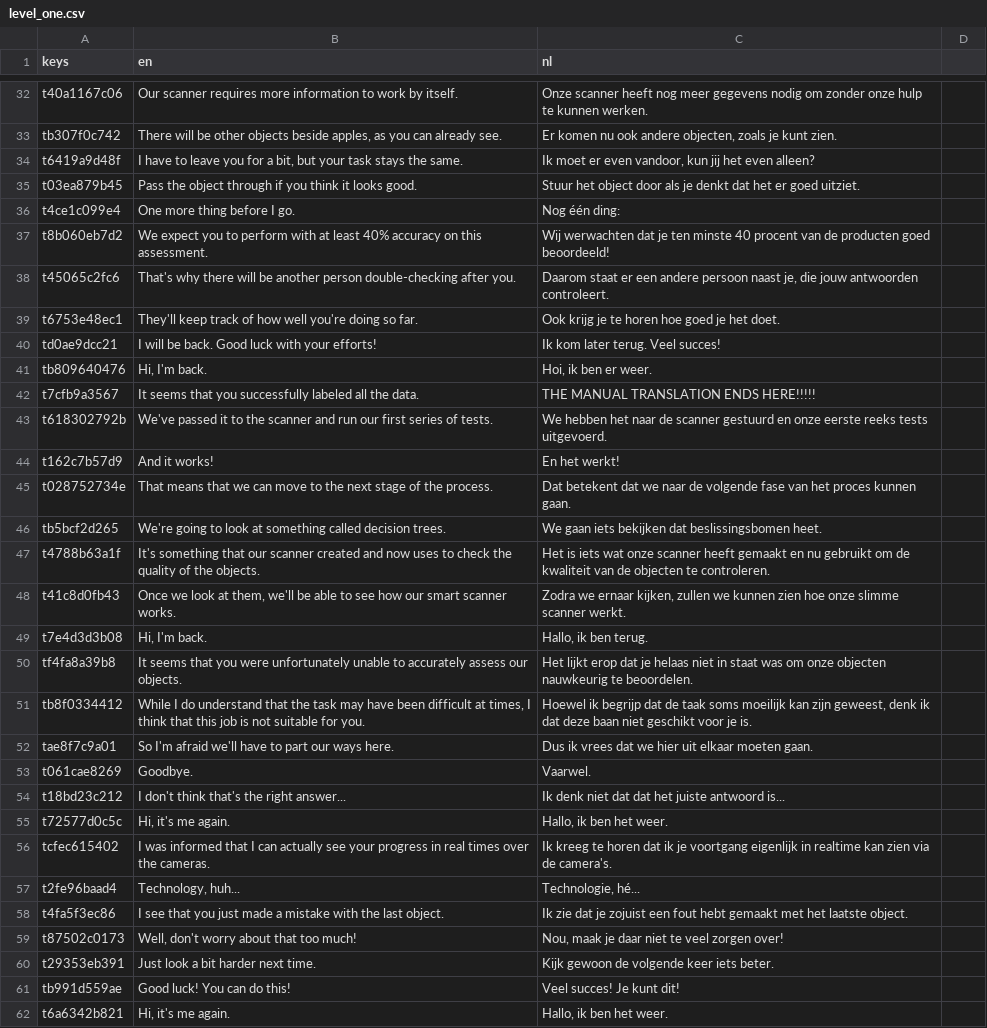
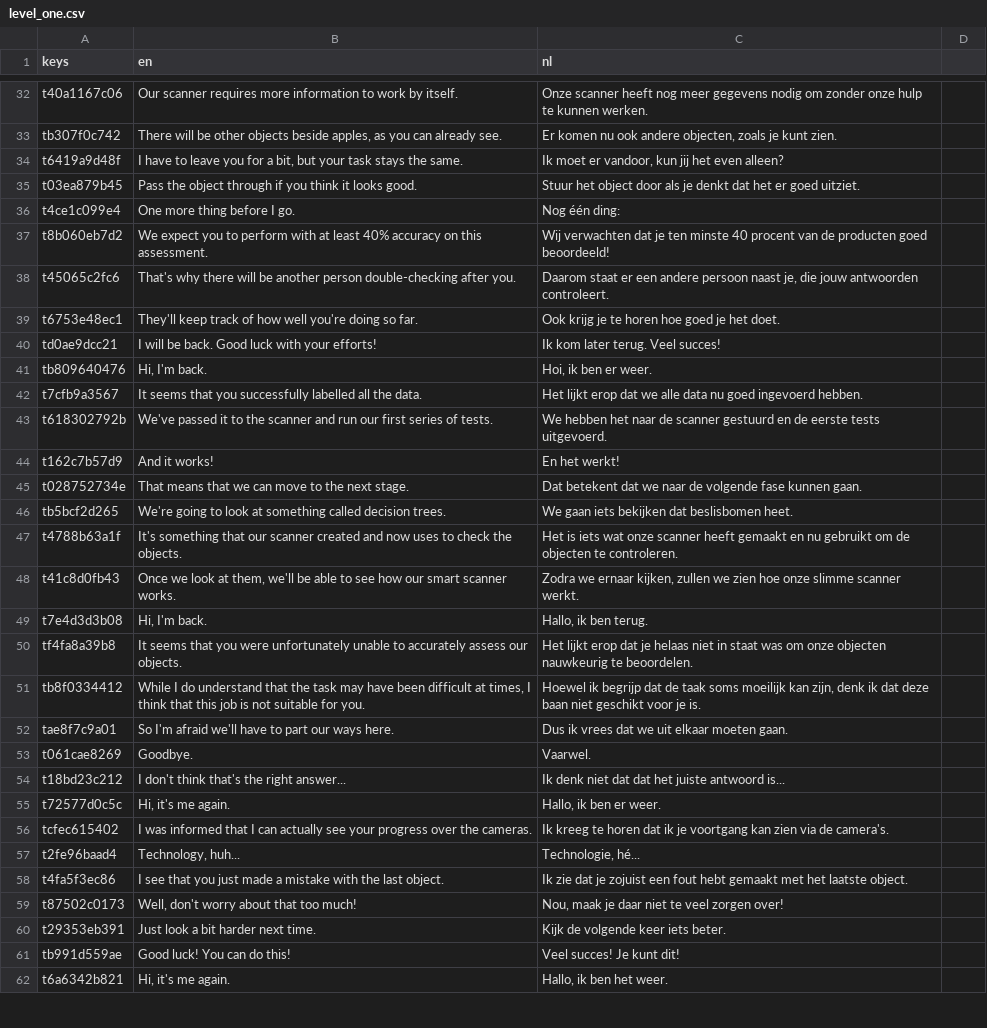
Before and after one commit to sophiedkk/ELSA-Smart-Scanner-Game, a CSV file: game/dialogue/level_one.csv, drawn as a sheet; only a part is shown, gaps mark what is left out; the diff covers the shown part only.

```diff
--- a/game/dialogue/level_one.csv
+++ b/game/dialogue/level_one.csv
@@ -34 +34 @@ tb307f0c742,"There will be other objects beside apples, as you can already see."
-t6419a9d48f,"I have to leave you for a bit, but your task stays the same.","Ik moet er even vandoor, kun jij het even alleen?"
+t6419a9d48f,"I have to leave you for a bit, but your task stays the same.","Ik moet er vandoor, kun jij het even alleen?",
@@ -37 +37 @@ t4ce1c099e4,One more thing before I go.,Nog één ding:
-t8b060eb7d2,We expect you to perform with at least 40% accuracy on this assessment.,Wij werwachten dat je ten minste 40 procent van de producten goed beoordeeld!
+t8b060eb7d2,We expect you to perform with at least 40% accuracy on this assessment.,Wij verwachten dat je ten minste 40 procent van de producten goed beoordeeld!,
@@ -42,2 +42,2 @@ tb809640476,"Hi, I'm back.","Hoi, ik ben er weer."
-t7cfb9a3567,It seems that you successfully labeled all the data.,THE MANUAL TRANSLATION ENDS HERE!!!!!
-t618302792b,We've passed it to the scanner and run our first series of tests.,We hebben het naar de scanner gestuurd en onze eerste reeks tests uitgevoerd.
+t7cfb9a3567,It seems that you successfully labelled all the data.,Het lijkt erop dat we alle data nu goed ingevoerd hebben.,
+t618302792b,We've passed it to the scanner and run our first series of tests.,We hebben het naar de scanner gestuurd en de eerste tests uitgevoerd.,
@@ -45,4 +45,4 @@ t162c7b57d9,And it works!,En het werkt!
-t028752734e,That means that we can move to the next stage of the process.,Dat betekent dat we naar de volgende fase van het proces kunnen gaan.
-tb5bcf2d265,We're going to look at something called decision trees.,We gaan iets bekijken dat beslissingsbomen heet.
-t4788b63a1f,It's something that our scanner created and now uses to check the quality of the objects.,Het is iets wat onze scanner heeft gemaakt en nu gebruikt om de kwaliteit van de objecten te controleren.
-t41c8d0fb43,"Once we look at them, we'll be able to see how our smart scanner works.","Zodra we ernaar kijken, zullen we kunnen zien hoe onze slimme scanner werkt."
+t028752734e,That means that we can move to the next stage.,Dat betekent dat we naar de volgende fase kunnen gaan.,
+tb5bcf2d265,We're going to look at something called decision trees.,We gaan iets bekijken dat beslisbomen heet.,
+t4788b63a1f,It's something that our scanner created and now uses to check the objects.,Het is iets wat onze scanner heeft gemaakt en nu gebruikt om de objecten te controleren.,
+t41c8d0fb43,"Once we look at them, we'll be able to see how our smart scanner works.","Zodra we ernaar kijken, zullen we zien hoe onze slimme scanner werkt.",
@@ -51,2 +51,2 @@ tf4fa8a39b8,It seems that you were unfortunately unable to accurately assess our
-tb8f0334412,"While I do understand that the task may have been difficult at times, I think that this job is not suitable for you.","Hoewel ik begrijp dat de taak soms moeilijk kan zijn geweest, denk ik dat deze baan niet geschikt voor je is."
-tae8f7c9a01,So I'm afraid we'll have to part our ways here.,Dus ik vrees dat we hier uit elkaar moeten gaan.
+tb8f0334412,"While I do understand that the task may have been difficult at times, I think that this job is not suitable for you.","Hoewel ik begrijp dat de taak soms moeilijk kan zijn, denk ik dat deze baan niet geschikt voor je is.",
+tae8f7c9a01,So I'm afraid we'll have to part our ways here.,Dus ik vrees dat we uit elkaar moeten gaan.,
@@ -55,2 +55,2 @@ t18bd23c212,I don't think that's the right answer...,Ik denk niet dat dat het ju
-t72577d0c5c,"Hi, it's me again.","Hallo, ik ben het weer."
-tcfec615402,I was informed that I can actually see your progress in real times over the cameras.,Ik kreeg te horen dat ik je voortgang eigenlijk in realtime kan zien via de camera's.
+t72577d0c5c,"Hi, it's me again.","Hallo, ik ben er weer.",
+tcfec615402,I was informed that I can actually see your progress over the cameras.,Ik kreeg te horen dat ik je voortgang kan zien via de camera's.,
@@ -60 +60 @@ t87502c0173,"Well, don't worry about that too much!","Nou, maak je daar niet te
-t29353eb391,Just look a bit harder next time.,Kijk gewoon de volgende keer iets beter.
+t29353eb391,Just look a bit harder next time.,Kijk de volgende keer iets beter.,
```
Also changed, not shown: 12 edited cells elsewhere in this file, game/dialogue/level_two.csv.
